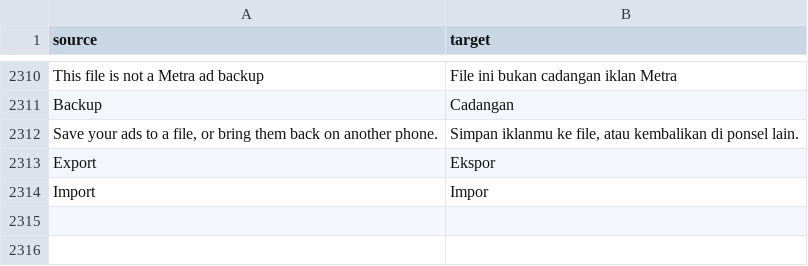
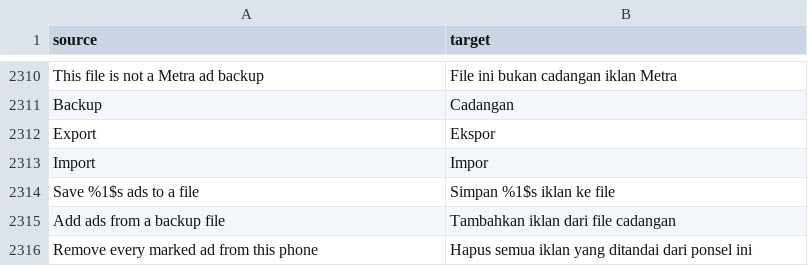
Before and after one commit to MidTano/metra-tiktok-sponsorblock, a CSV file: extensions/tiktok/src/main/l10n/in.csv, drawn as a sheet; only a part is shown, gaps mark what is left out.

Commit message:
feat(adskip): find ads under the creator's music; a tidier backup section (#6)
* feat(adskip): find ads under the creator's music; a tidier backup section

Videos are read densely, the way Shazam reads a recording against its catalogue: a smaller peak
block, no loudness floor over the frame mean, a peak budget per frequency band and wider
pairing. A marked ad keeps the sparse reading, byte for byte, so existing marks and the shared
base still match. On speech and song ads mixed under other music and passed through AAC, ads
under music 14 dB louder are found 23 times in 25 instead of 8, and 10 dB louder 25 in 25
instead of 16, with no match in 13 videos without them. The thresholds are raised for the
denser reading (Loose 12, Normal 14 votes), and scans kept from the old reading are dropped.

The backup is a section of rows like the phone's settings: Export and Import with an icon, a
line of detail and a chevron, and Delete all in its own group.

* fix(adskip): read each video both ways and span both matches

The sparse reading stays first, the dense one adds the ads it misses, and where both found the
same ad the match covers both, since under music the sparse reading loses an ad's start. The
dense reading has its own vote thresholds; the sparse one keeps the old ones.

---------

Co-authored-by: MidTano <20490319+MidTano@users.noreply.github.com>

```diff
--- a/extensions/tiktok/src/main/l10n/in.csv
+++ b/extensions/tiktok/src/main/l10n/in.csv
@@ -2311,4 +2311,6 @@ This file is not a Metra ad backup,File ini bukan cadangan iklan Metra
 Backup,Cadangan
-"Save your ads to a file, or bring them back on another phone.","Simpan iklanmu ke file, atau kembalikan di ponsel lain."
 Export,Ekspor
 Import,Impor
+Save %1$s ads to a file,Simpan %1$s iklan ke file
+Add ads from a backup file,Tambahkan iklan dari file cadangan
+Remove every marked ad from this phone,Hapus semua iklan yang ditandai dari ponsel ini
```
Also changed, not shown: extensions/tiktok/src/main/l10n/de.tsv, extensions/tiktok/src/main/l10n/es.tsv, 22 other files.
